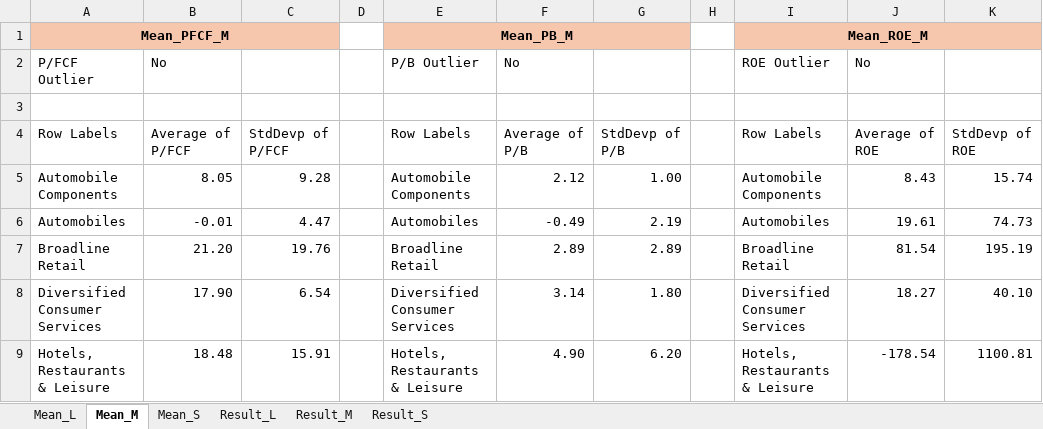
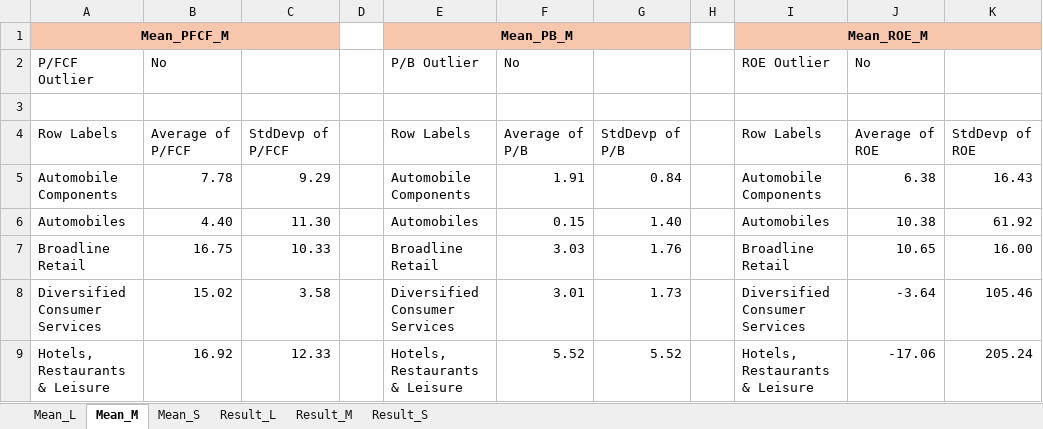
Before and after one commit to nvu01/Undervalued-Stock-Scanner, an Excel workbook: Main/Results/Consumer Discretionary.xlsm, sheet Mean_M, drawn as a sheet; only a part is shown; values as stored, in another font and other column widths than the file's, no borders; the diff covers the shown part only; the diff names each change by its address in the sheet, - before the commit and + after, or states it on an @@ line.

```diff
--- a/Main/Results/Consumer Discretionary.xlsm (sheet Mean_M)
+++ b/Main/Results/Consumer Discretionary.xlsm (sheet Mean_M)
-B5: 8.05
+B5: 7.78
-C5: 9.28
+C5: 9.29
-F5: 2.12
+F5: 1.91
-G5: 1.00
+G5: 0.84
-J5: 8.43
+J5: 6.38
-K5: 15.74
+K5: 16.43
-B6: -0.01
+B6: 4.40
-C6: 4.47
+C6: 11.30
-F6: -0.49
+F6: 0.15
-G6: 2.19
+G6: 1.40
-J6: 19.61
+J6: 10.38
-K6: 74.73
+K6: 61.92
-B7: 21.20
+B7: 16.75
-C7: 19.76
+C7: 10.33
-F7: 2.89
+F7: 3.03
-G7: 2.89
+G7: 1.76
-J7: 81.54
+J7: 10.65
-K7: 195.19
+K7: 16.00
-B8: 17.90
+B8: 15.02
-C8: 6.54
+C8: 3.58
-F8: 3.14
+F8: 3.01
-G8: 1.80
+G8: 1.73
-J8: 18.27
+J8: -3.64
-K8: 40.10
+K8: 105.46
-B9: 18.48
+B9: 16.92
-C9: 15.91
+C9: 12.33
-F9: 4.90
+F9: 5.52
-G9: 6.20
+G9: 5.52
-J9: -178.54
+J9: -17.06
-K9: 1100.81
+K9: 205.24
```
Also changed, not shown: 77 edited cells elsewhere in this sheet, sheet Mean_S, sheet Result_M, sheet Result_L, sheet Result_S, sheet Mean_L, formulas that keep their value, Main/Results/Consumer Staples.xlsm, Main/Results/Energy.xlsm, 22 other files.
